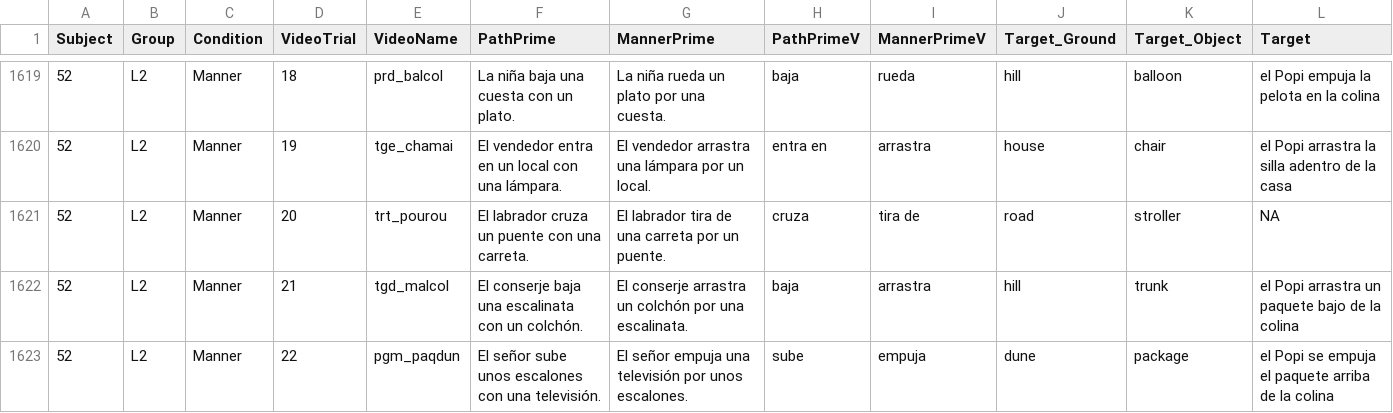
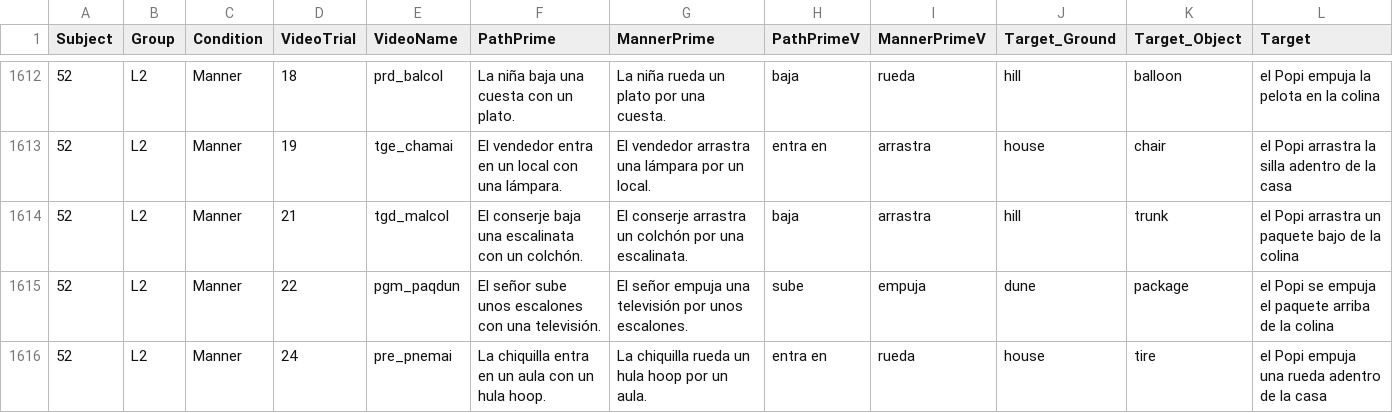
Before and after one commit to montero-melis/L2_motion_lexicalisation_priming, a CSV file: data/data_verbal_transcribed.csv, drawn as a sheet; only a part is shown, gaps mark what is left out; the shorter side is filled out with more unchanged rows; the diff covers the shown part only.

```diff
--- a/data/data_verbal_transcribed.csv
+++ b/data/data_verbal_transcribed.csv
@@ -1620,3 +1613,2 @@
 "52","L2","Manner",19,"tge_chamai","El vendedor entra en un local con una lámpara.","El vendedor arrastra una lámpara por un local.","entra en","arrastra","house","chair","el Popi arrastra la silla adentro de la casa"
-"52","L2","Manner",20,"trt_pourou","El labrador cruza un puente con una carreta.","El labrador tira de una carreta por un puente.","cruza","tira de","road","stroller",NA
 "52","L2","Manner",21,"tgd_malcol","El conserje baja una escalinata con un colchón.","El conserje arrastra un colchón por una escalinata.","baja","arrastra","hill","trunk","el Popi arrastra un paquete bajo de la colina"
```
Also changed, not shown: 11 removed rows elsewhere in this file, data/data_annotated_long.csv, data/vocabulary.csv, 4 other files.
